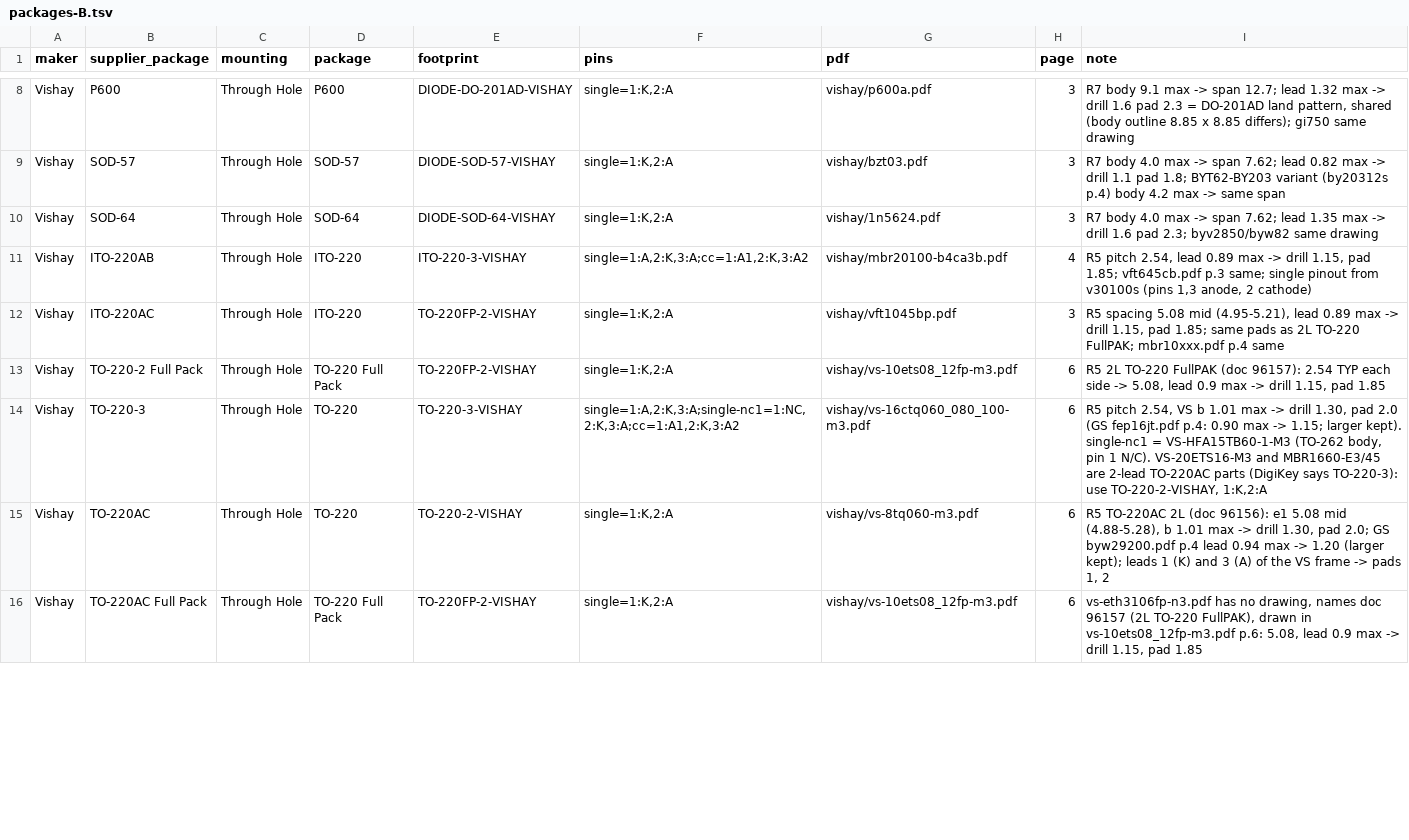
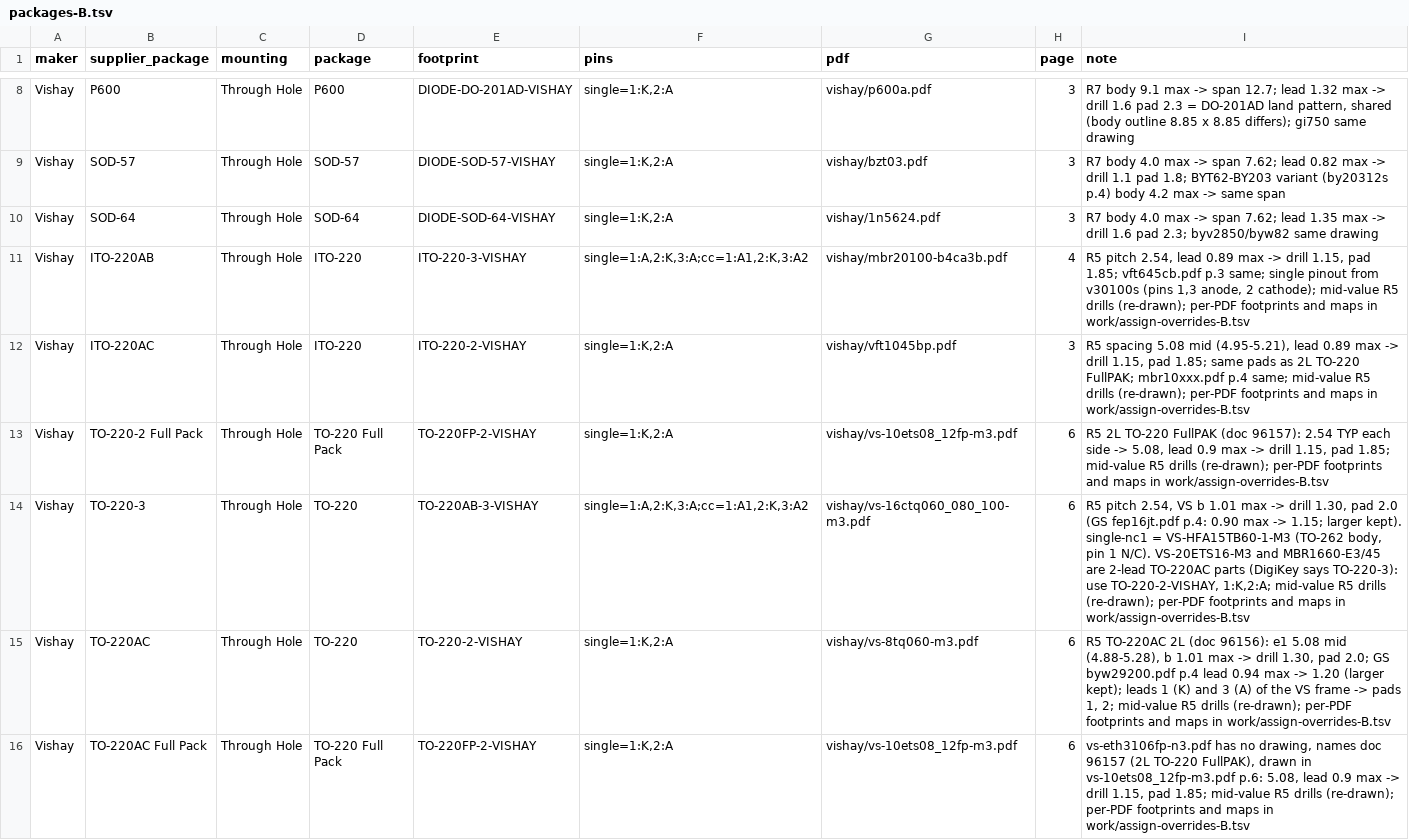
Before and after one commit to zaun/schematical, a TSV file: planning/plan-29-data/packages-B.tsv, drawn as a sheet; only a part is shown, gaps mark what is left out; the diff covers the shown part only.

```diff
--- a/planning/plan-29-data/packages-B.tsv
+++ b/planning/plan-29-data/packages-B.tsv
@@ -10,7 +10,7 @@ Vishay	SOD-57	Through Hole	SOD-57	DIODE-SOD-57-VISHAY	single=1:K,2:A	vishay/bzt0
 Vishay	SOD-64	Through Hole	SOD-64	DIODE-SOD-64-VISHAY	single=1:K,2:A	vishay/1n5624.pdf	3	R7 body 4.0 max -> span 7.62; lead 1.35 max -> drill 1.6 pad 2.3; byv2850/byw82 same drawing
-Vishay	ITO-220AB	Through Hole	ITO-220	ITO-220-3-VISHAY	single=1:A,2:K,3:A;cc=1:A1,2:K,3:A2	vishay/mbr20100-b4ca3b.pdf	4	R5 pitch 2.54, lead 0.89 max -> drill 1.15, pad 1.85; vft645cb.pdf p.3 same; single pinout from v30100s (pins 1,3 anode, 2 cathode)
-Vishay	ITO-220AC	Through Hole	ITO-220	TO-220FP-2-VISHAY	single=1:K,2:A	vishay/vft1045bp.pdf	3	R5 spacing 5.08 mid (4.95-5.21), lead 0.89 max -> drill 1.15, pad 1.85; same pads as 2L TO-220 FullPAK; mbr10xxx.pdf p.4 same
-Vishay	TO-220-2 Full Pack	Through Hole	TO-220 Full Pack	TO-220FP-2-VISHAY	single=1:K,2:A	vishay/vs-10ets08_12fp-m3.pdf	6	R5 2L TO-220 FullPAK (doc 96157): 2.54 TYP each side -> 5.08, lead 0.9 max -> drill 1.15, pad 1.85
-Vishay	TO-220-3	Through Hole	TO-220	TO-220-3-VISHAY	single=1:A,2:K,3:A;single-nc1=1:NC,2:K,3:A;cc=1:A1,2:K,3:A2	vishay/vs-16ctq060_080_100-m3.pdf	6	R5 pitch 2.54, VS b 1.01 max -> drill 1.30, pad 2.0 (GS fep16jt.pdf p.4: 0.90 max -> 1.15; larger kept). single-nc1 = VS-HFA15TB60-1-M3 (TO-262 body, pin 1 N/C). VS-20ETS16-M3 and MBR1660-E3/45 are 2-lead TO-220AC parts (DigiKey says TO-220-3): use TO-220-2-VISHAY, 1:K,2:A
-Vishay	TO-220AC	Through Hole	TO-220	TO-220-2-VISHAY	single=1:K,2:A	vishay/vs-8tq060-m3.pdf	6	R5 TO-220AC 2L (doc 96156): e1 5.08 mid (4.88-5.28), b 1.01 max -> drill 1.30, pad 2.0; GS byw29200.pdf p.4 lead 0.94 max -> 1.20 (larger kept); leads 1 (K) and 3 (A) of the VS frame -> pads 1, 2
-Vishay	TO-220AC Full Pack	Through Hole	TO-220 Full Pack	TO-220FP-2-VISHAY	single=1:K,2:A	vishay/vs-10ets08_12fp-m3.pdf	6	vs-eth3106fp-n3.pdf has no drawing, names doc 96157 (2L TO-220 FullPAK), drawn in vs-10ets08_12fp-m3.pdf p.6: 5.08, lead 0.9 max -> drill 1.15, pad 1.85
+Vishay	ITO-220AB	Through Hole	ITO-220	ITO-220-3-VISHAY	single=1:A,2:K,3:A;cc=1:A1,2:K,3:A2	vishay/mbr20100-b4ca3b.pdf	4	R5 pitch 2.54, lead 0.89 max -> drill 1.15, pad 1.85; vft645cb.pdf p.3 same; single pinout from v30100s (pins 1,3 anode, 2 cathode); mid-value R5 drills (re-drawn); per-PDF footprints and maps in work/assign-overrides-B.tsv
+Vishay	ITO-220AC	Through Hole	ITO-220	ITO-220-2-VISHAY	single=1:K,2:A	vishay/vft1045bp.pdf	3	R5 spacing 5.08 mid (4.95-5.21), lead 0.89 max -> drill 1.15, pad 1.85; same pads as 2L TO-220 FullPAK; mbr10xxx.pdf p.4 same; mid-value R5 drills (re-drawn); per-PDF footprints and maps in work/assign-overrides-B.tsv
+Vishay	TO-220-2 Full Pack	Through Hole	TO-220 Full Pack	TO-220FP-2-VISHAY	single=1:K,2:A	vishay/vs-10ets08_12fp-m3.pdf	6	R5 2L TO-220 FullPAK (doc 96157): 2.54 TYP each side -> 5.08, lead 0.9 max -> drill 1.15, pad 1.85; mid-value R5 drills (re-drawn); per-PDF footprints and maps in work/assign-overrides-B.tsv
+Vishay	TO-220-3	Through Hole	TO-220	TO-220AB-3-VISHAY	single=1:A,2:K,3:A;cc=1:A1,2:K,3:A2	vishay/vs-16ctq060_080_100-m3.pdf	6	R5 pitch 2.54, VS b 1.01 max -> drill 1.30, pad 2.0 (GS fep16jt.pdf p.4: 0.90 max -> 1.15; larger kept). single-nc1 = VS-HFA15TB60-1-M3 (TO-262 body, pin 1 N/C). VS-20ETS16-M3 and MBR1660-E3/45 are 2-lead TO-220AC parts (DigiKey says TO-220-3): use TO-220-2-VISHAY, 1:K,2:A; mid-value R5 drills (re-drawn); per-PDF footprints and maps in work/assign-overrides-B.tsv
+Vishay	TO-220AC	Through Hole	TO-220	TO-220-2-VISHAY	single=1:K,2:A	vishay/vs-8tq060-m3.pdf	6	R5 TO-220AC 2L (doc 96156): e1 5.08 mid (4.88-5.28), b 1.01 max -> drill 1.30, pad 2.0; GS byw29200.pdf p.4 lead 0.94 max -> 1.20 (larger kept); leads 1 (K) and 3 (A) of the VS frame -> pads 1, 2; mid-value R5 drills (re-drawn); per-PDF footprints and maps in work/assign-overrides-B.tsv
+Vishay	TO-220AC Full Pack	Through Hole	TO-220 Full Pack	TO-220FP-2-VISHAY	single=1:K,2:A	vishay/vs-10ets08_12fp-m3.pdf	6	vs-eth3106fp-n3.pdf has no drawing, names doc 96157 (2L TO-220 FullPAK), drawn in vs-10ets08_12fp-m3.pdf p.6: 5.08, lead 0.9 max -> drill 1.15, pad 1.85; mid-value R5 drills (re-drawn); per-PDF footprints and maps in work/assign-overrides-B.tsv
```
Also changed, not shown: 12 edited cells elsewhere in this file, datasheets/diode/datasheets.tsv, planning/plan-29-data/packages-D.tsv, 31 other files.
